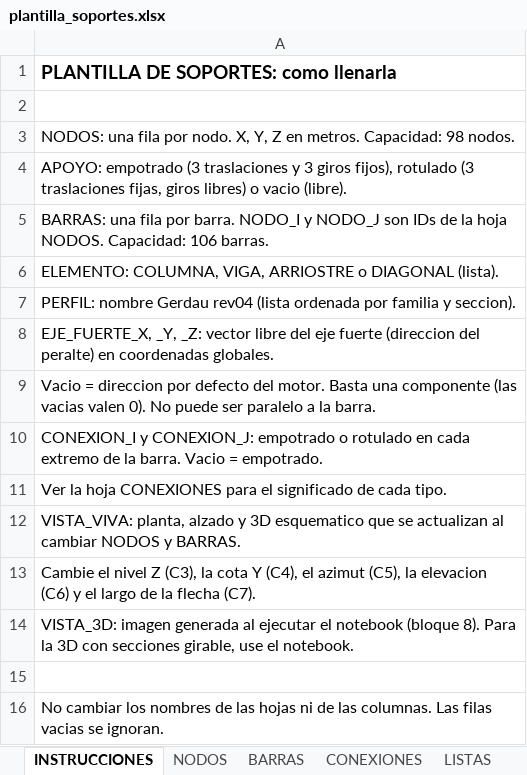
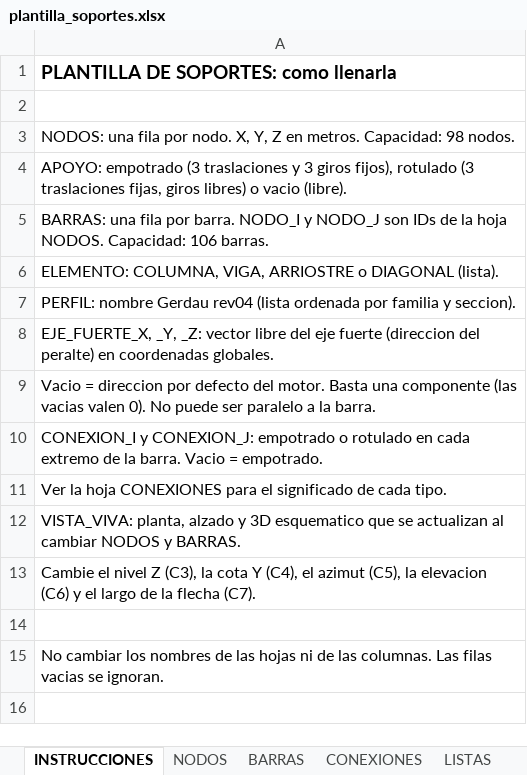
Before and after one commit to mrubilar84-ship-it/APLICACION-CARGAS-FLEXIBILIDAD-.S2K, an Excel workbook: plantilla_soportes.xlsx, sheet INSTRUCCIONES, drawn as a sheet; values as stored, in another font and other column widths than the file's, no borders; the diff names each change by its address in the sheet, - before the commit and + after, or states it on an @@ line.

```diff
--- a/plantilla_soportes.xlsx (sheet INSTRUCCIONES)
+++ b/plantilla_soportes.xlsx (sheet INSTRUCCIONES)
-row 14: VISTA_3D: imagen generada al ejecutar el notebook (bloque 8). Para la 3D con secciones girable, use el notebook.
```
Also changed, not shown: other sheet tabs, charts or pictures, 1 other file.
